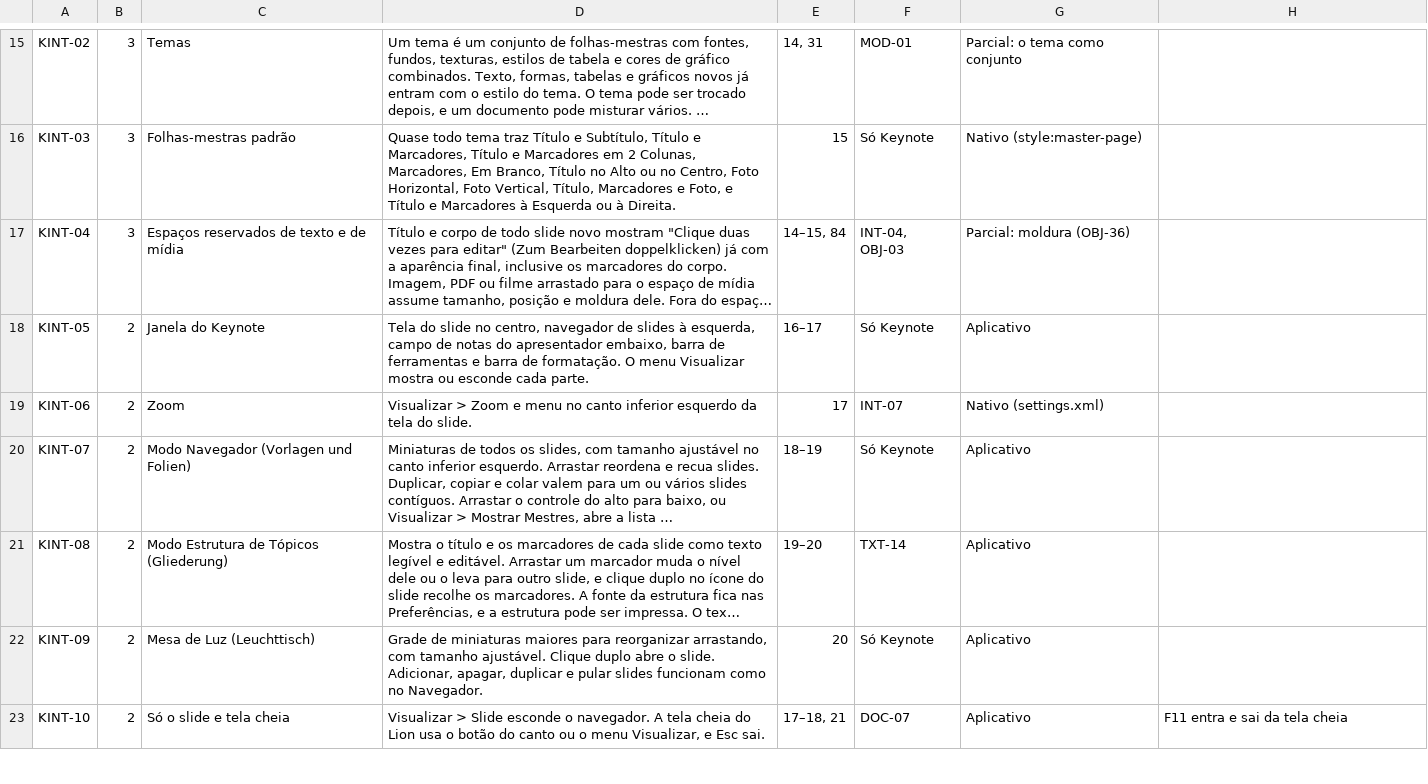
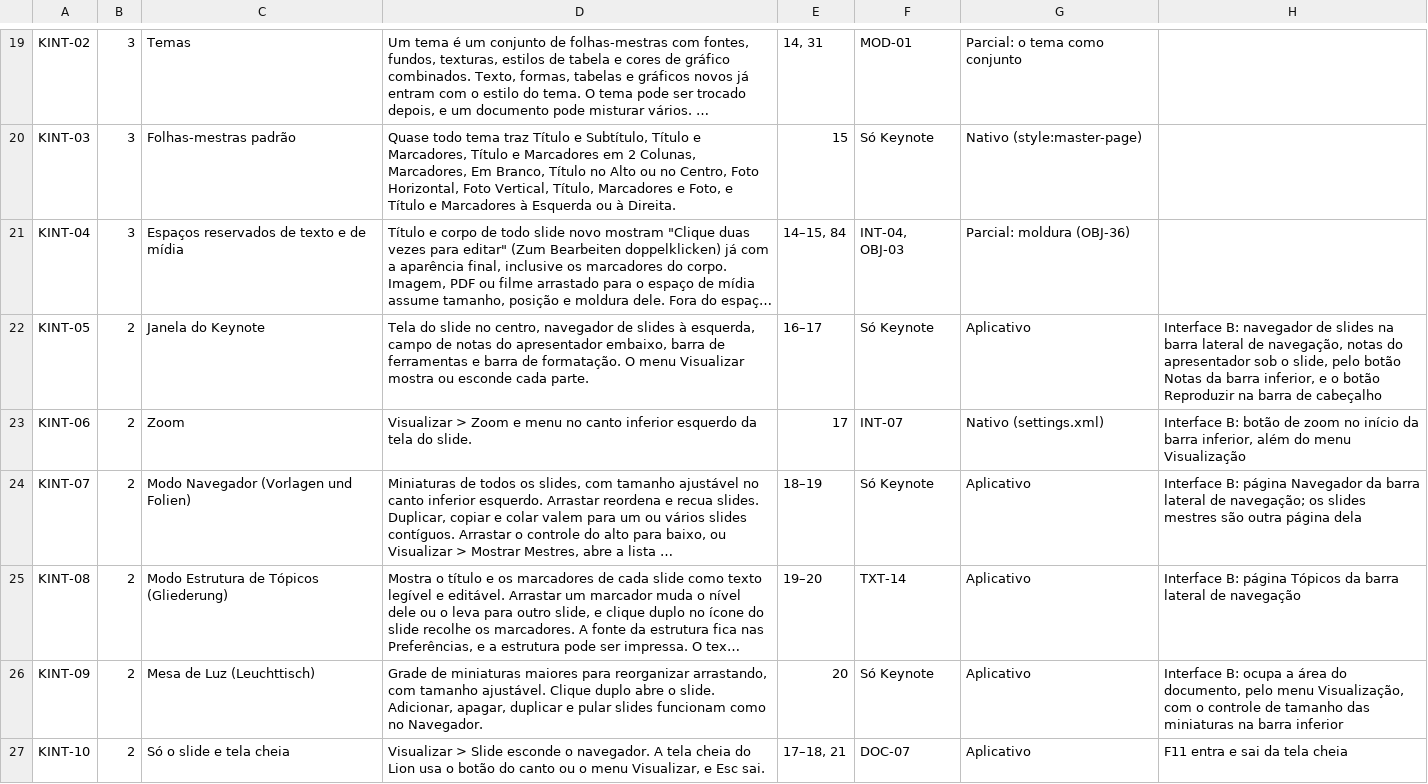
Before and after one commit to brahm/desk, a TSV file: corpus/slides-matrix.tsv, drawn as a sheet; only a part is shown, gaps mark what is left out; long unchanged cells end in …; addresses are those after the commit; the diff covers the shown part only; the diff names each change by its address in the sheet, - before the commit and + after, or states it on an @@ line.

```diff
--- a/corpus/slides-matrix.tsv
+++ b/corpus/slides-matrix.tsv
-H22: (empty)
+H22: Interface B: navegador de slides na barra lateral de navegação, notas do apresentador sob o slide, pelo botão Notas da barra inferior, e o botão Reproduzir na barra de cabeçalho
-H23: (empty)
+H23: Interface B: botão de zoom no início da barra inferior, além do menu Visualização
-H24: (empty)
+H24: Interface B: página Navegador da barra lateral de navegação; os slides mestres são outra página dela
-H25: (empty)
+H25: Interface B: página Tópicos da barra lateral de navegação
-H26: (empty)
+H26: Interface B: ocupa a área do documento, pelo menu Visualização, com o controle de tamanho das miniaturas na barra inferior
```
Also changed, not shown: 11 added rows and 11 edited cells elsewhere in this file, corpus/matrix.tsv, corpus/tables-matrix.tsv, 30 other files.
